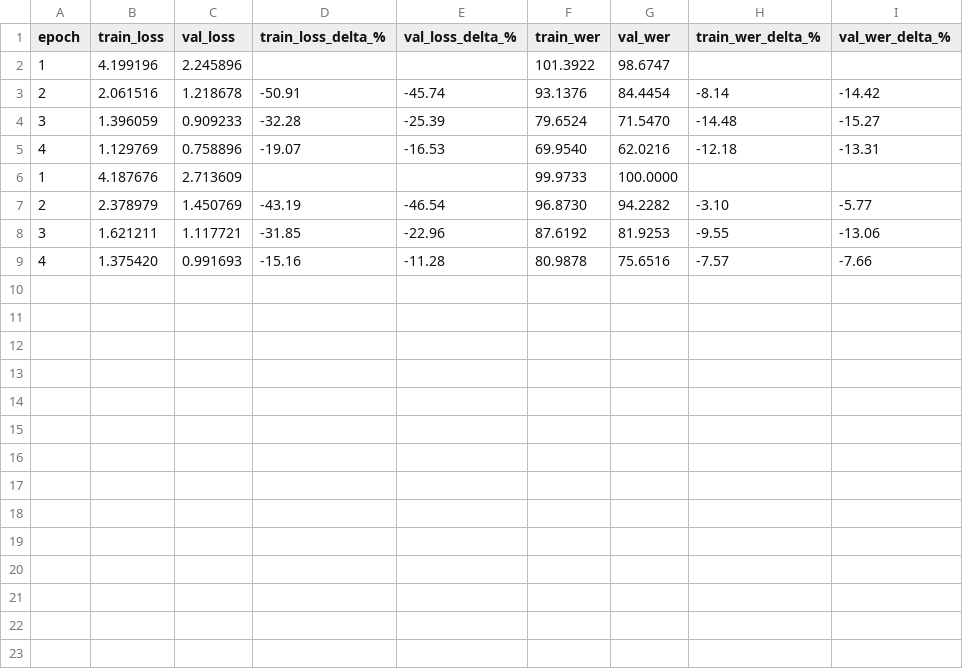
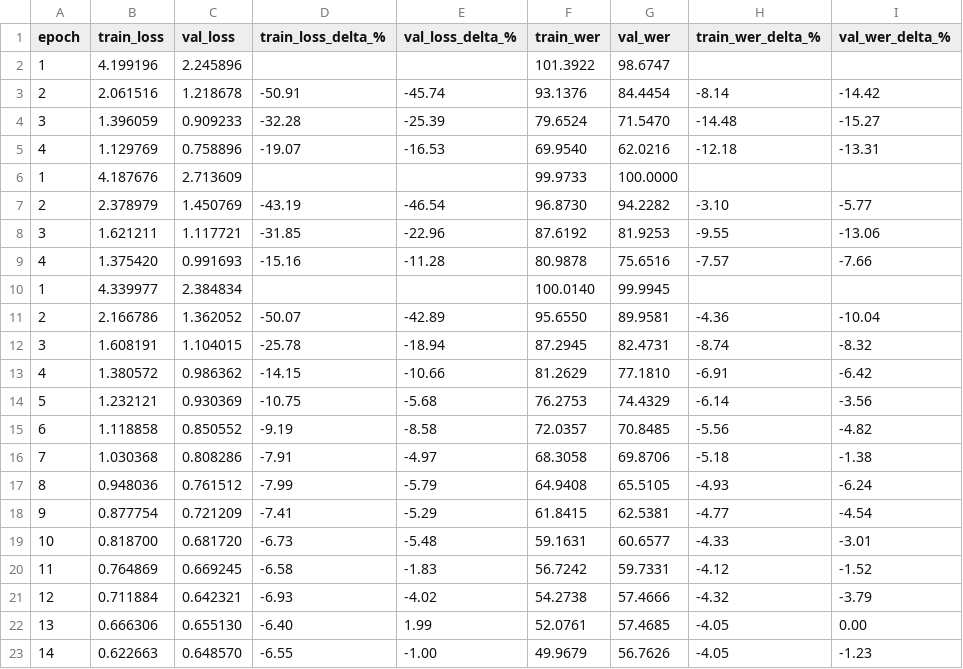
Before and after one commit to nikankad/Notarius, a CSV file: outputs/Notarius-raw/Notarius-raw.csv, drawn as a sheet; the diff names each change by its address in the sheet, - before the commit and + after, or states it on an @@ line.

Commit message:
separated train for qn and notarius. Also added speccutout for rectangels

```diff
--- a/outputs/Notarius-raw/Notarius-raw.csv
+++ b/outputs/Notarius-raw/Notarius-raw.csv
+row 10: 1 | 4.339977 | 2.384834 |  |  | 100.0140 | 99.9945
+row 11: 2 | 2.166786 | 1.362052 | -50.07 | -42.89 | 95.6550 | 89.9581 | -4.36 | -10.04
+row 12: 3 | 1.608191 | 1.104015 | -25.78 | -18.94 | 87.2945 | 82.4731 | -8.74 | -8.32
+row 13: 4 | 1.380572 | 0.986362 | -14.15 | -10.66 | 81.2629 | 77.1810 | -6.91 | -6.42
+row 14: 5 | 1.232121 | 0.930369 | -10.75 | -5.68 | 76.2753 | 74.4329 | -6.14 | -3.56
+row 15: 6 | 1.118858 | 0.850552 | -9.19 | -8.58 | 72.0357 | 70.8485 | -5.56 | -4.82
+row 16: 7 | 1.030368 | 0.808286 | -7.91 | -4.97 | 68.3058 | 69.8706 | -5.18 | -1.38
+row 17: 8 | 0.948036 | 0.761512 | -7.99 | -5.79 | 64.9408 | 65.5105 | -4.93 | -6.24
+row 18: 9 | 0.877754 | 0.721209 | -7.41 | -5.29 | 61.8415 | 62.5381 | -4.77 | -4.54
+row 19: 10 | 0.818700 | 0.681720 | -6.73 | -5.48 | 59.1631 | 60.6577 | -4.33 | -3.01
+row 20: 11 | 0.764869 | 0.669245 | -6.58 | -1.83 | 56.7242 | 59.7331 | -4.12 | -1.52
+row 21: 12 | 0.711884 | 0.642321 | -6.93 | -4.02 | 54.2738 | 57.4666 | -4.32 | -3.79
+row 22: 13 | 0.666306 | 0.655130 | -6.40 | 1.99 | 52.0761 | 57.4685 | -4.05 | 0.00
+row 23: 14 | 0.622663 | 0.648570 | -6.55 | -1.00 | 49.9679 | 56.7626 | -4.05 | -1.23
```
Also changed, not shown: 10 other files.
